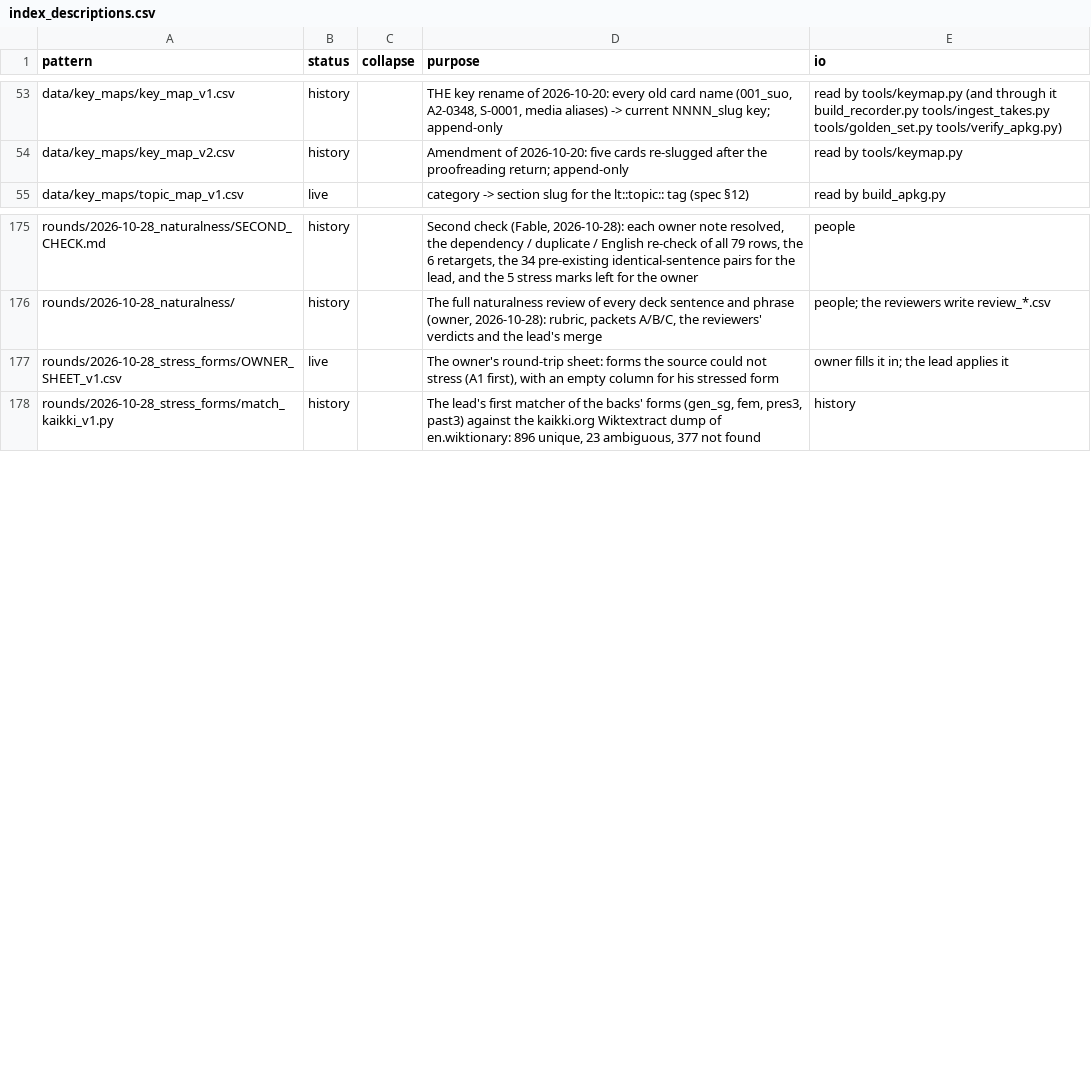
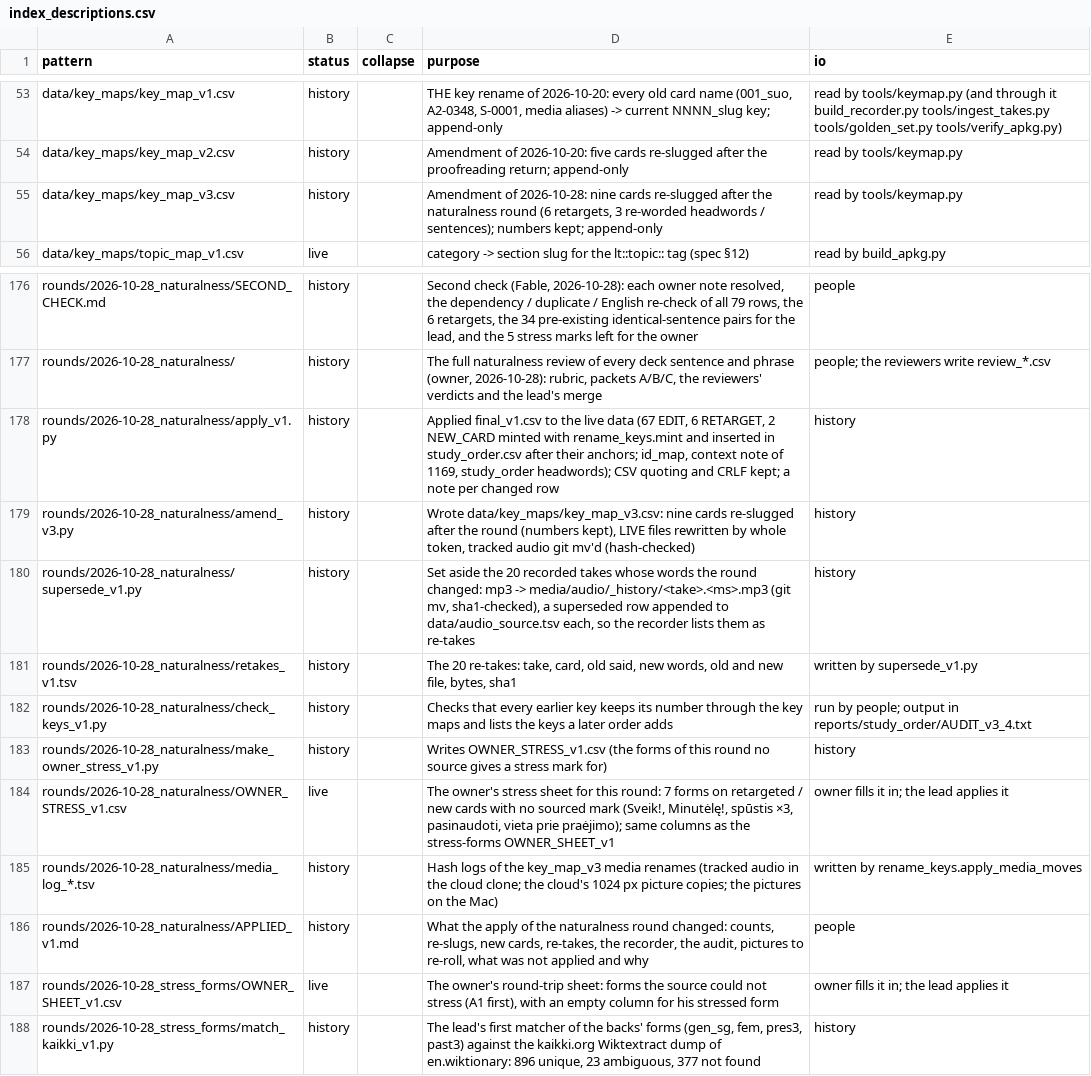
Before and after one commit to dainius-sileika/Lithuanian_Flashcards, a CSV file: tools/index_descriptions.csv, drawn as a sheet; only a part is shown, gaps mark what is left out; the diff names each change by its address in the sheet, - before the commit and + after, or states it on an @@ line.

```diff
--- a/tools/index_descriptions.csv
+++ b/tools/index_descriptions.csv
+row 55: data/key_maps/key_map_v3.csv | history |  | Amendment of 2026-10-28: nine cards re-slugged after the naturalness round (6 retargets, 3 re-worded headwords / sentences); numbers kept; append-only | read by tools/keymap.py
+row 178: rounds/2026-10-28_naturalness/apply_v1.py | history |  | Applied final_v1.csv to the live data (67 EDIT, 6 RETARGET, 2 NEW_CARD minted with rename_keys.mint and inserted in study_order.csv after their anchors; id_map, context note of 1169, study_order headwords); CSV quoting and CRLF kept; a note per changed row | history
+row 179: rounds/2026-10-28_naturalness/amend_v3.py | history |  | Wrote data/key_maps/key_map_v3.csv: nine cards re-slugged after the round (numbers kept), LIVE files rewritten by whole token, tracked audio git mv'd (hash-checked) | history
+row 180: rounds/2026-10-28_naturalness/supersede_v1.py | history |  | Set aside the 20 recorded takes whose words the round changed: mp3 -> media/audio/_history/<take>.<ms>.mp3 (git mv, sha1-checked), a superseded row appended to data/audio_source.tsv each, so the recorder lists them as re-takes | history
+row 181: rounds/2026-10-28_naturalness/retakes_v1.tsv | history |  | The 20 re-takes: take, card, old said, new words, old and new file, bytes, sha1 | written by supersede_v1.py
+row 182: rounds/2026-10-28_naturalness/check_keys_v1.py | history |  | Checks that every earlier key keeps its number through the key maps and lists the keys a later order adds | run by people; output in reports/study_order/AUDIT_v3_4.txt
+row 183: rounds/2026-10-28_naturalness/make_owner_stress_v1.py | history |  | Writes OWNER_STRESS_v1.csv (the forms of this round no source gives a stress mark for) | history
+row 184: rounds/2026-10-28_naturalness/OWNER_STRESS_v1.csv | live |  | The owner's stress sheet for this round: 7 forms on retargeted / new cards with no sourced mark (Sveik!, Minutėlę!, spūstis ×3, pasinaudoti, vieta prie praėjimo); same columns as the stress-forms OWNER_SHEET_v1 | owner fills it in; the lead applies it
+row 185: rounds/2026-10-28_naturalness/media_log_*.tsv | history |  | Hash logs of the key_map_v3 media renames (tracked audio in the cloud clone; the cloud's 1024 px picture copies; the pictures on the Mac) | written by rename_keys.apply_media_moves
+row 186: rounds/2026-10-28_naturalness/APPLIED_v1.md | history |  | What the apply of the naturalness round changed: counts, re-slugs, new cards, re-takes, the recorder, the audit, pictures to re-roll, what was not applied and why | people
```
Also changed, not shown: data/audio_source.tsv, data/context_notes.csv, 40 other files.
